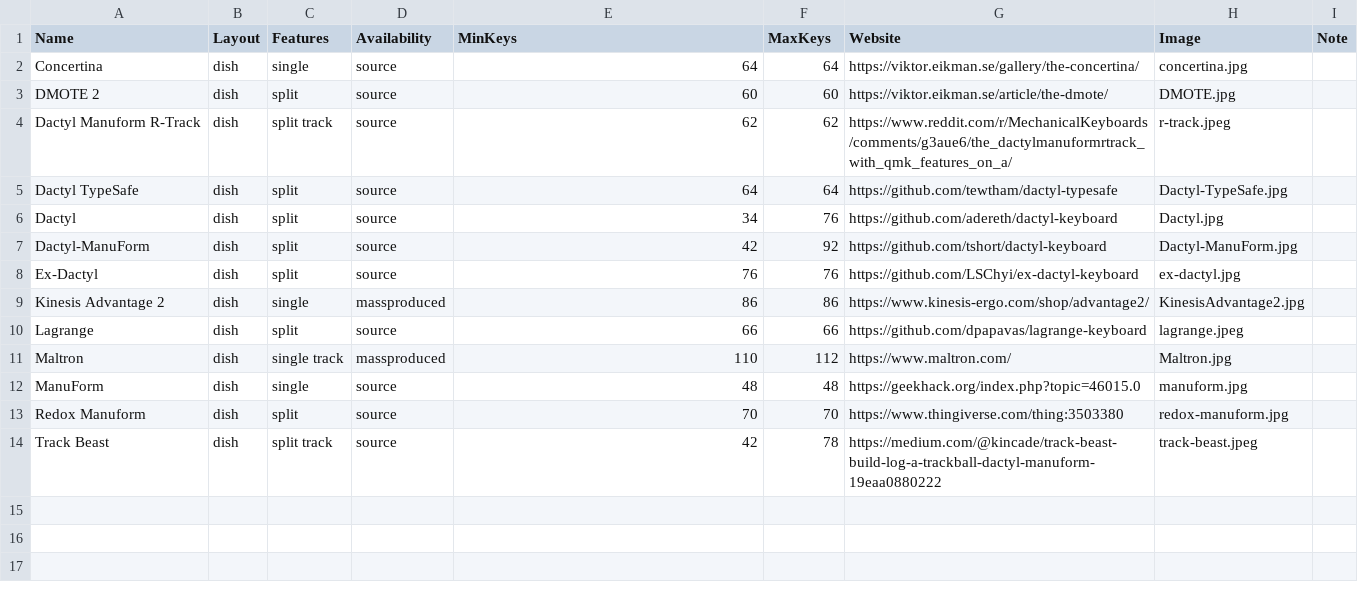
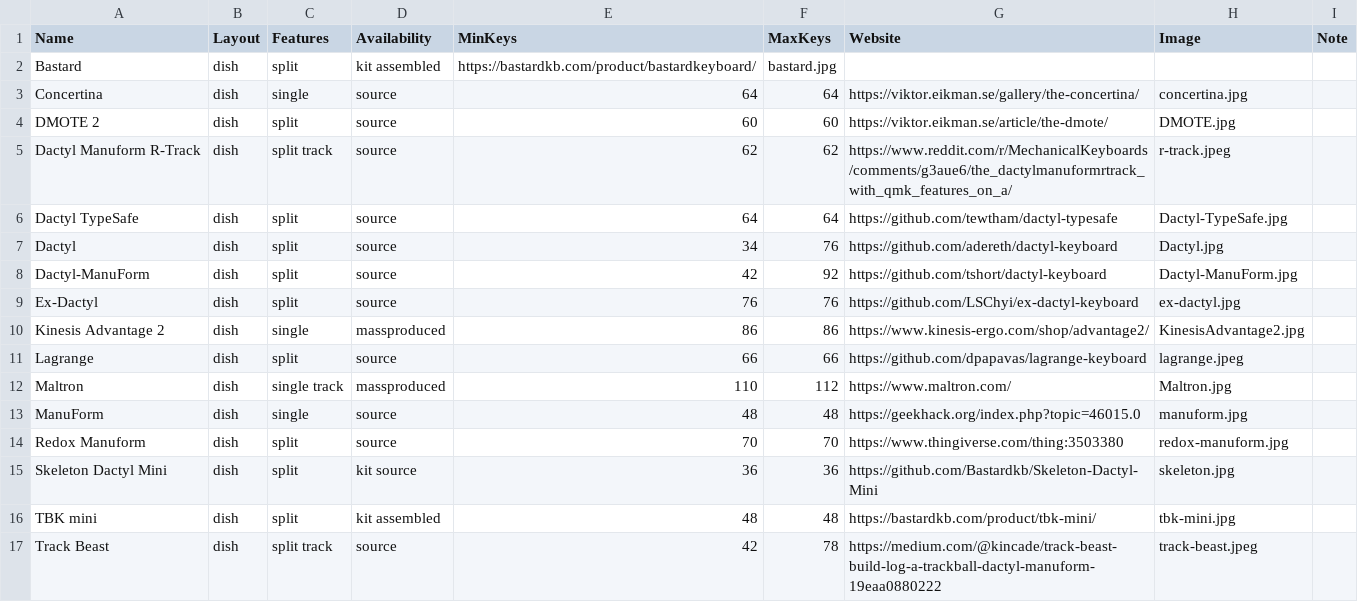
Before and after one commit to Aposymbiont/split-keyboards, a CSV file: dish.csv, drawn as a sheet; the diff names each change by its address in the sheet, - before the commit and + after, or states it on an @@ line.

Commit message:
Add Bastard, Skeleton, TBK mini.

```diff
--- a/dish.csv
+++ b/dish.csv
+row 2: Bastard | dish | split | kit assembled | https://bastardkb.com/product/bastardkeyboard/ | bastard.jpg
+row 15: Skeleton Dactyl Mini | dish | split | kit source | 36 | 36 | https://github.com/Bastardkb/Skeleton-Dactyl-Mini | skeleton.jpg
+row 16: TBK mini | dish | split | kit assembled | 48 | 48 | https://bastardkb.com/product/tbk-mini/ | tbk-mini.jpg
```
Also changed, not shown: 6 other files.
